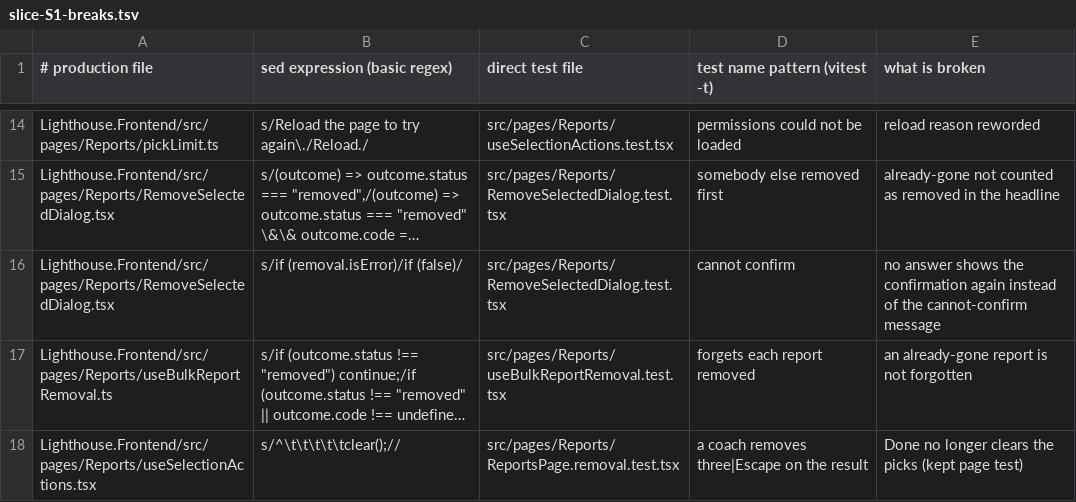
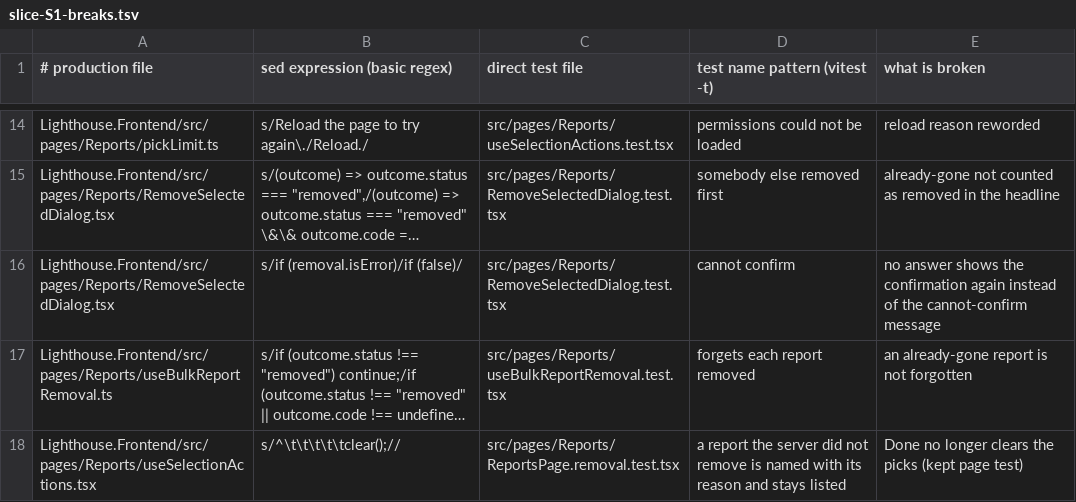
Before and after one commit to LetPeopleWork/Lighthouse, a TSV file: docs/feature/story-6648-frontend-clean-as-we-go/measurement/slice-S1-breaks.tsv, drawn as a sheet; only a part is shown, gaps mark what is left out; long unchanged cells end in …; the diff names each change by its address in the sheet, - before the commit and + after, or states it on an @@ line.

```diff
--- a/docs/feature/story-6648-frontend-clean-as-we-go/measurement/slice-S1-breaks.tsv
+++ b/docs/feature/story-6648-frontend-clean-as-we-go/measurement/slice-S1-breaks.tsv
-D18 (test name pattern (vitest -t)): a coach removes three|Escape on the result
+D18 (test name pattern (vitest -t)): a report the server did not remove is named with its reason and stays listed
```
Also changed, not shown: 4 other files.
